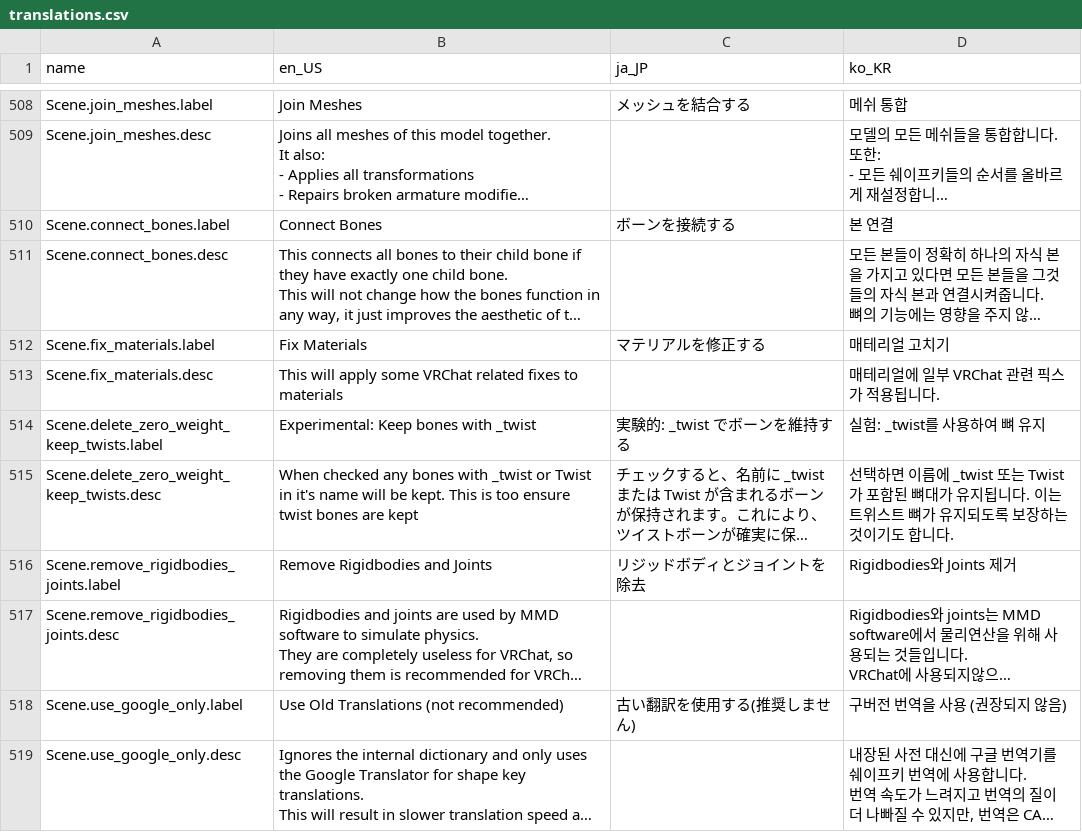
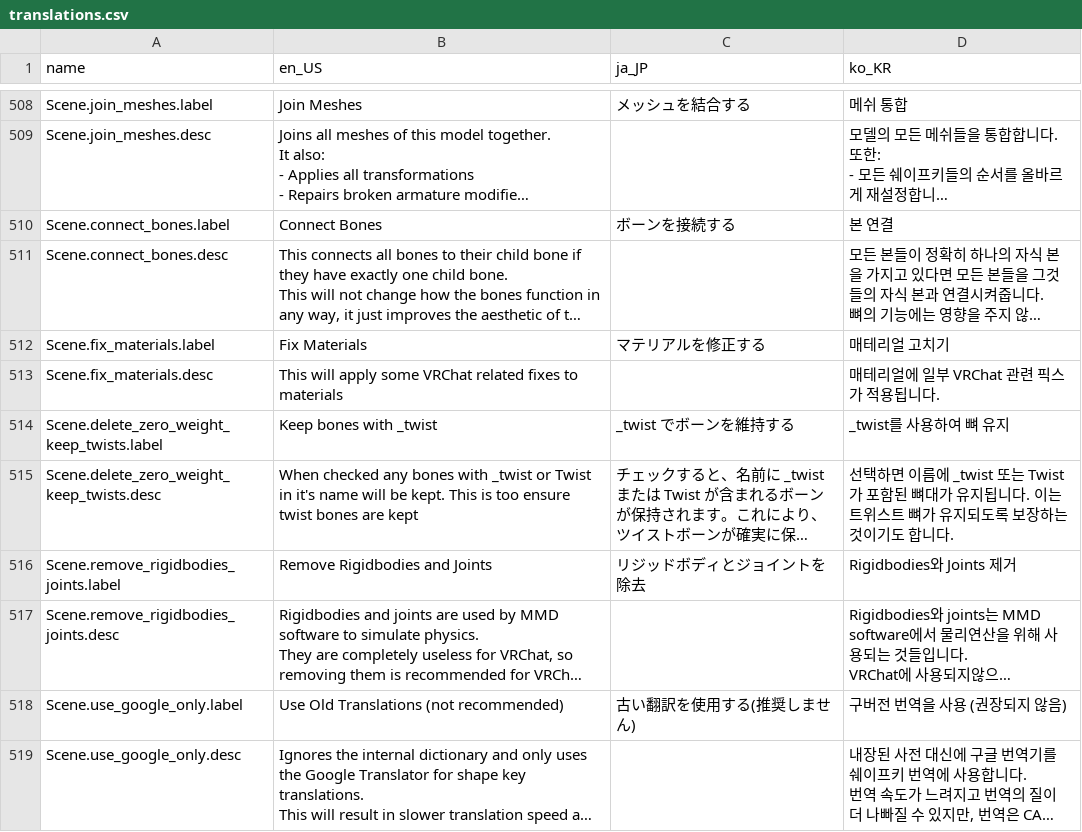
Before and after one commit to teamneoneko/Cats-Blender-Plugin-Unofficial-, a CSV file: resources/translations.csv, drawn as a sheet; only a part is shown, gaps mark what is left out; long unchanged cells end in …; the diff names each change by its address in the sheet, - before the commit and + after, or states it on an @@ line.

Commit message:
Remove Experimental wording fomr keep bones checkamark.

```diff
--- a/resources/translations.csv
+++ b/resources/translations.csv
-B514 (en_US): Experimental: Keep bones with _twist
+B514 (en_US): Keep bones with _twist
-C514 (ja_JP): 実験的: _twist でボーンを維持する
+C514 (ja_JP): _twist でボーンを維持する
-D514 (ko_KR): 실험: _twist를 사용하여 뼈 유지
+D514 (ko_KR): _twist를 사용하여 뼈 유지
```
